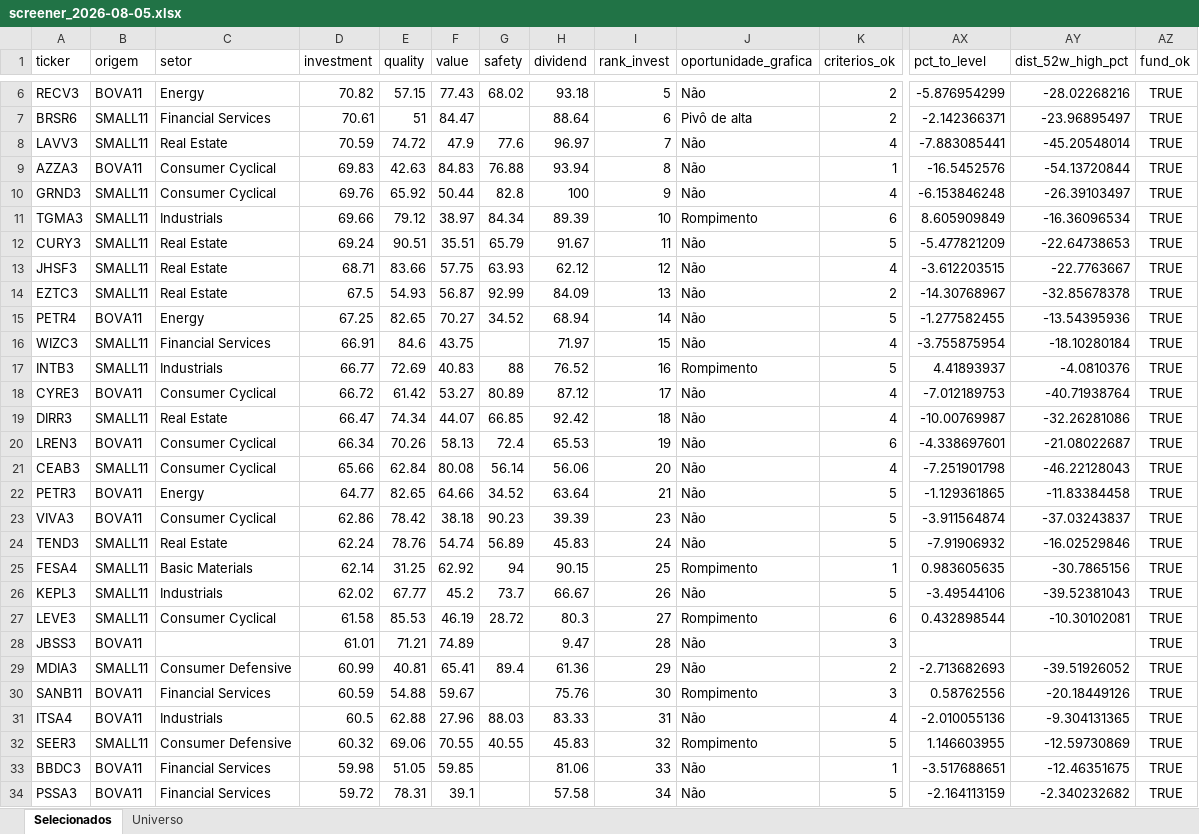
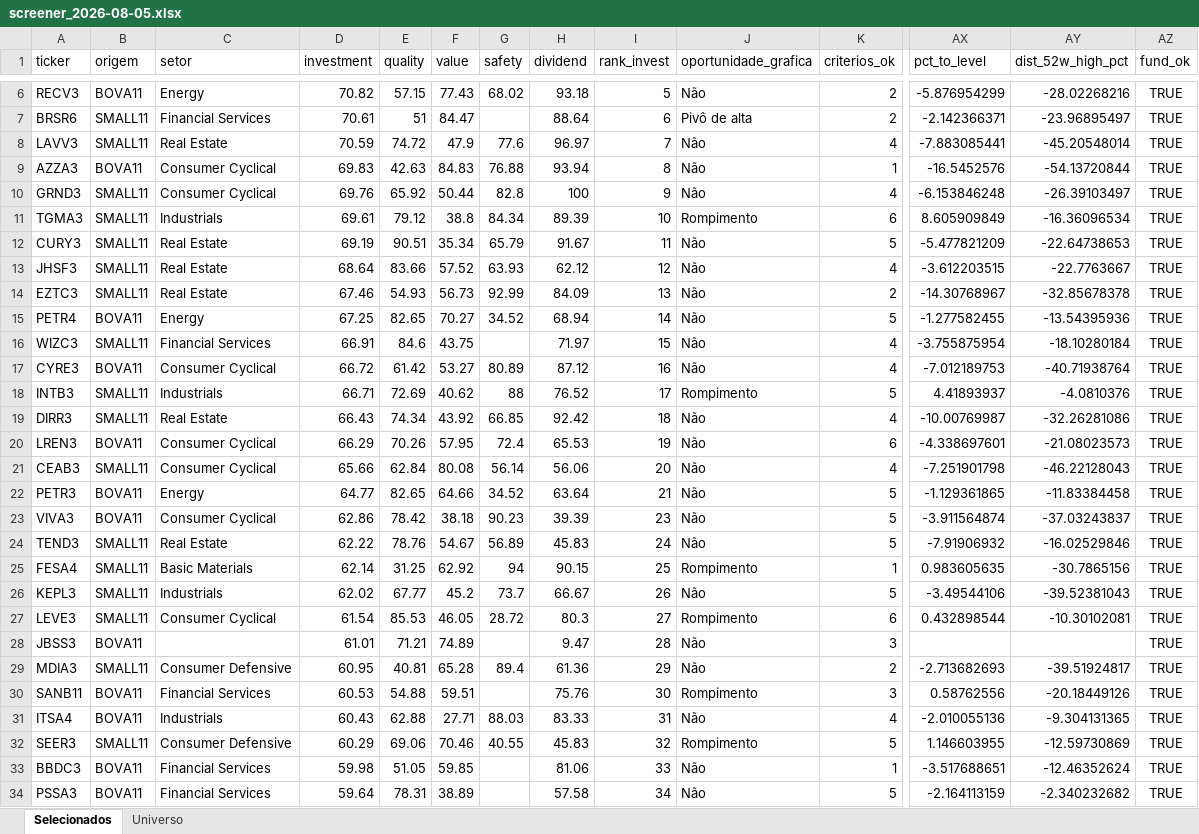
Before and after one commit to henriquebdasilva/screener-b3, an Excel workbook: reports/screener_2026-08-05.xlsx, sheet Selecionados, drawn as a sheet; only a part is shown, gaps mark what is left out; values as stored, in another font and other column widths than the file's, no borders; removed rows and columns are numbered as before the commit, all else as after; rows hold the shown columns only; the diff covers the shown part only; the diff names each change by its address in the sheet, - before the commit and + after, or states it on an @@ line.

```diff
--- a/reports/screener_2026-08-05.xlsx (sheet Selecionados)
+++ b/reports/screener_2026-08-05.xlsx (sheet Selecionados)
-D11 (investment): 69.66
+D11 (investment): 69.61
-F11 (value): 38.97
+F11 (value): 38.8
-D12 (investment): 69.24
+D12 (investment): 69.19
-F12 (value): 35.51
+F12 (value): 35.34
-D13 (investment): 68.71
+D13 (investment): 68.64
-F13 (value): 57.75
+F13 (value): 57.52
-D14 (investment): 67.5
+D14 (investment): 67.46
-F14 (value): 56.87
+F14 (value): 56.73
-row 17: INTB3 | SMALL11 | Industrials | 66.77 | 72.69 | 40.83 | 88 | 76.52 | 16 | Rompimento | 5 | 4.41893937 | -4.0810376 | TRUE
-I17 (rank_invest): 17
+I17 (rank_invest): 16
+row 18: INTB3 | SMALL11 | Industrials | 66.71 | 72.69 | 40.62 | 88 | 76.52 | 17 | Rompimento | 5 | 4.41893937 | -4.0810376 | TRUE
-D19 (investment): 66.47
+D19 (investment): 66.43
-F19 (value): 44.07
+F19 (value): 43.92
-D20 (investment): 66.34
+D20 (investment): 66.29
-F20 (value): 58.13
+F20 (value): 57.95
-AY20 (dist_52w_high_pct): -21.08022687
+AY20 (dist_52w_high_pct): -21.08023573
-D24 (investment): 62.24
+D24 (investment): 62.22
-F24 (value): 54.74
+F24 (value): 54.67
-D27 (investment): 61.58
+D27 (investment): 61.54
-F27 (value): 46.19
+F27 (value): 46.05
-D29 (investment): 60.99
+D29 (investment): 60.95
-F29 (value): 65.41
+F29 (value): 65.28
-AY29 (dist_52w_high_pct): -39.51926052
+AY29 (dist_52w_high_pct): -39.51924817
-D30 (investment): 60.59
+D30 (investment): 60.53
-F30 (value): 59.67
+F30 (value): 59.51
-D31 (investment): 60.5
+D31 (investment): 60.43
-F31 (value): 27.96
+F31 (value): 27.71
-D32 (investment): 60.32
+D32 (investment): 60.29
-F32 (value): 70.55
+F32 (value): 70.46
-AY33 (dist_52w_high_pct): -12.46351675
+AY33 (dist_52w_high_pct): -12.46352624
-D34 (investment): 59.72
+D34 (investment): 59.64
-F34 (value): 39.1
+F34 (value): 38.89
```
Also changed, not shown: 3 added rows, 3 removed rows and 53 edited cells elsewhere in this sheet, sheet Universo, 4 other files.
